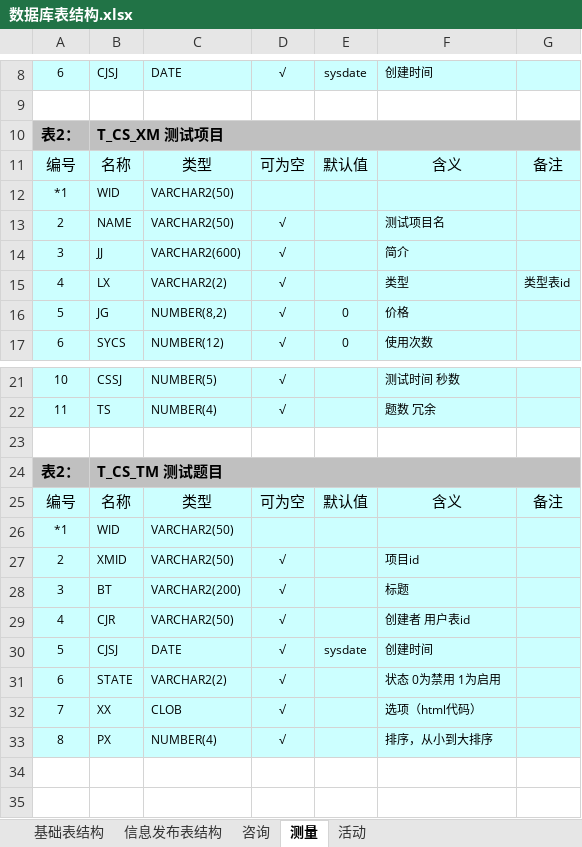
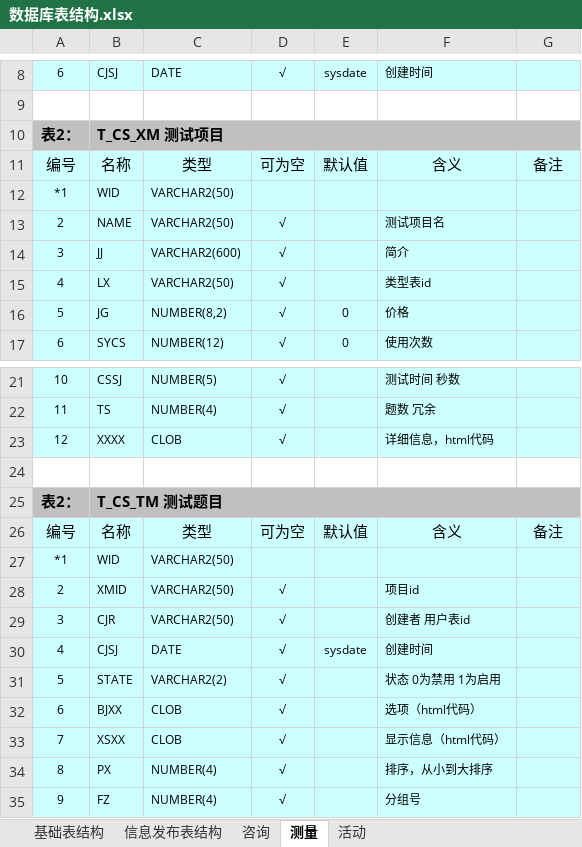
Before and after one commit to pradp/yspro, an Excel workbook: hxw/doc/设计/数据库表结构.xlsx, sheet 测量, drawn as a sheet; only a part is shown, gaps mark what is left out; values as stored, in another font and other column widths than the file's, no borders; removed rows and columns are numbered as before the commit, all else as after; the diff names each change by its address in the sheet, - before the commit and + after, or states it on an @@ line.

```diff
--- a/hxw/doc/设计/数据库表结构.xlsx (sheet 测量)
+++ b/hxw/doc/设计/数据库表结构.xlsx (sheet 测量)
-C15: VARCHAR2(2)
+C15: VARCHAR2(50)
-F15: 类型
+F15: 类型表id
-G15: 类型表id
+G15: (empty)
+row 23: 12 | XXXX | CLOB | √ |  | 详细信息，html代码
-row 28: 3 | BT | VARCHAR2(200) | √ |  | 标题
-A29: 4
+A29: 3
-A30: 5
+A30: 4
-A31: 6
+A31: 5
+row 32: 6 | BJXX | CLOB | √ |  | 选项（html代码）
-B33: XX
+B33: XSXX
-F33: 选项（html代码）
+F33: 显示信息（html代码）
+row 35: 9 | FZ | NUMBER(4) | √ |  | 分组号
```
Also changed, not shown: sheet 活动.
